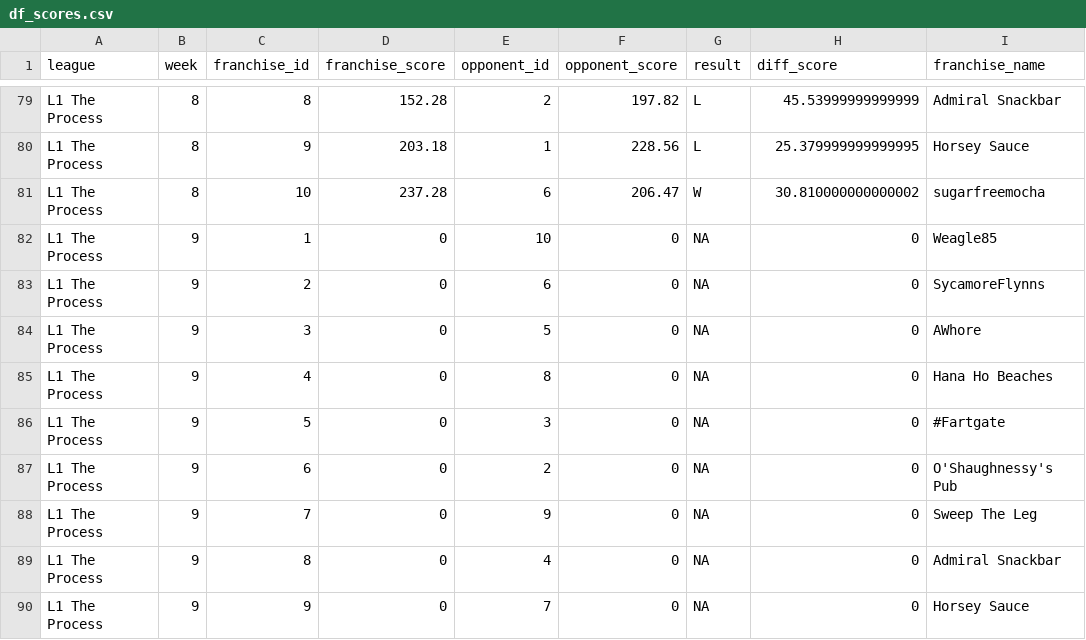
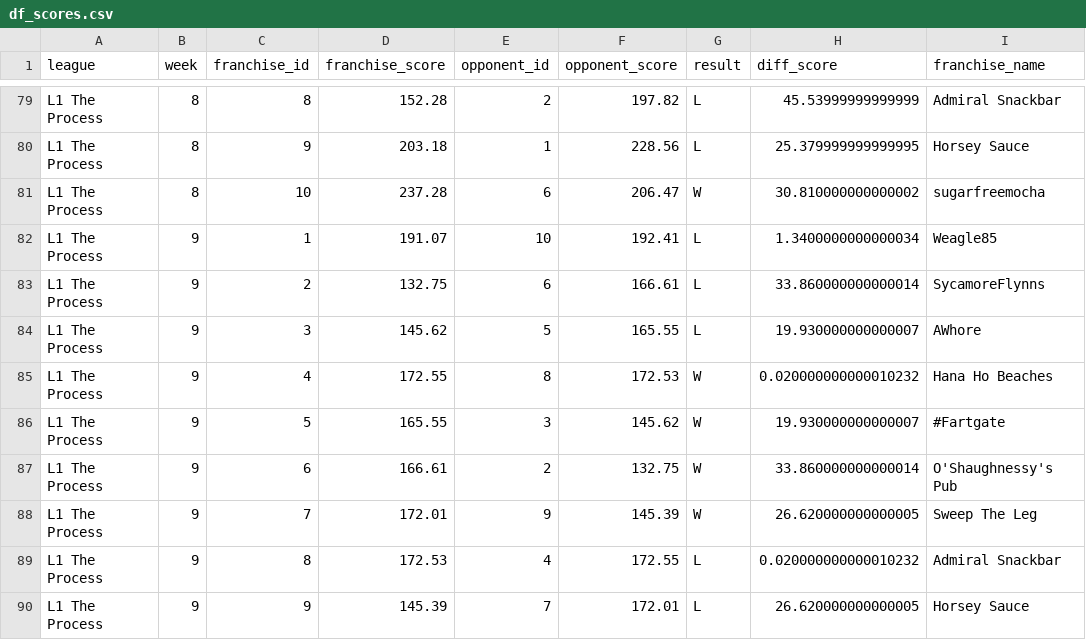
Before and after one commit to matthewdwood82/LTS-Bowl-2023, a CSV file: dat/df_scores.csv, drawn as a sheet; only a part is shown, gaps mark what is left out; the diff covers the shown part only; the diff names each change by its address in the sheet, - before the commit and + after, or states it on an @@ line.

```diff
--- a/dat/df_scores.csv
+++ b/dat/df_scores.csv
-D82 (franchise_score): 0
+D82 (franchise_score): 191.07
-F82 (opponent_score): 0
+F82 (opponent_score): 192.41
-G82:G84 (result): NA
+G82:G84 (result): L
-H82 (diff_score): 0
+H82 (diff_score): 1.3400000000000034
-D83 (franchise_score): 0
+D83 (franchise_score): 132.75
-F83 (opponent_score): 0
+F83 (opponent_score): 166.61
-H83 (diff_score): 0
+H83 (diff_score): 33.860000000000014
-D84 (franchise_score): 0
+D84 (franchise_score): 145.62
-F84 (opponent_score): 0
+F84 (opponent_score): 165.55
-H84 (diff_score): 0
+H84 (diff_score): 19.930000000000007
-D85 (franchise_score): 0
+D85 (franchise_score): 172.55
-F85 (opponent_score): 0
+F85 (opponent_score): 172.53
-G85:G88 (result): NA
+G85:G88 (result): W
-H85 (diff_score): 0
+H85 (diff_score): 0.020000000000010232
-D86 (franchise_score): 0
+D86 (franchise_score): 165.55
-F86 (opponent_score): 0
+F86 (opponent_score): 145.62
-H86 (diff_score): 0
+H86 (diff_score): 19.930000000000007
-D87 (franchise_score): 0
+D87 (franchise_score): 166.61
-F87 (opponent_score): 0
+F87 (opponent_score): 132.75
-H87 (diff_score): 0
+H87 (diff_score): 33.860000000000014
-D88 (franchise_score): 0
+D88 (franchise_score): 172.01
-F88 (opponent_score): 0
+F88 (opponent_score): 145.39
-H88 (diff_score): 0
+H88 (diff_score): 26.620000000000005
-D89 (franchise_score): 0
+D89 (franchise_score): 172.53
-F89 (opponent_score): 0
+F89 (opponent_score): 172.55
-G89:G90 (result): NA
+G89:G90 (result): L
-H89 (diff_score): 0
+H89 (diff_score): 0.020000000000010232
-D90 (franchise_score): 0
+D90 (franchise_score): 145.39
-F90 (opponent_score): 0
+F90 (opponent_score): 172.01
-H90 (diff_score): 0
+H90 (diff_score): 26.620000000000005
```
Also changed, not shown: 164 edited cells elsewhere in this file, dat/df_eliminated.csv, dat/df_survived.csv, 3 other files.
